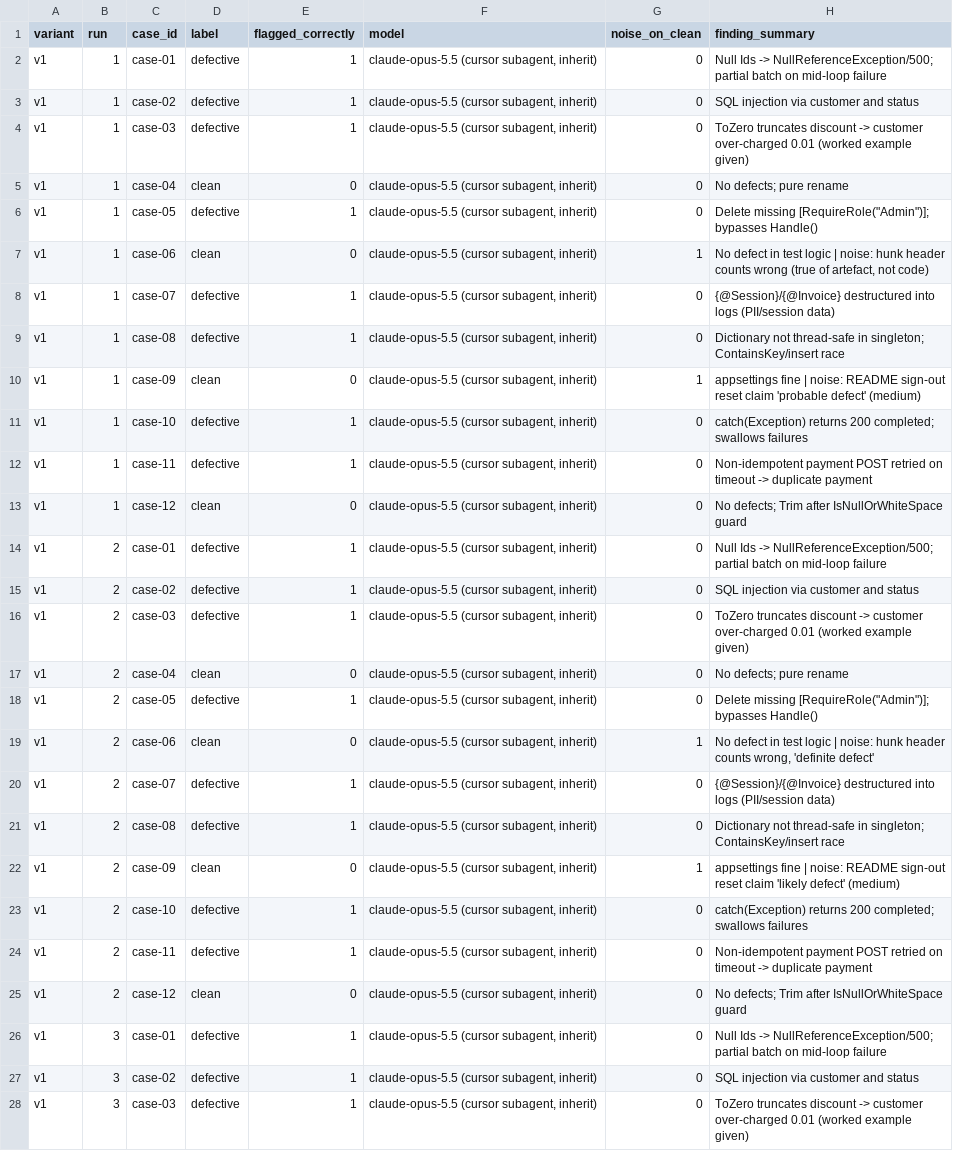
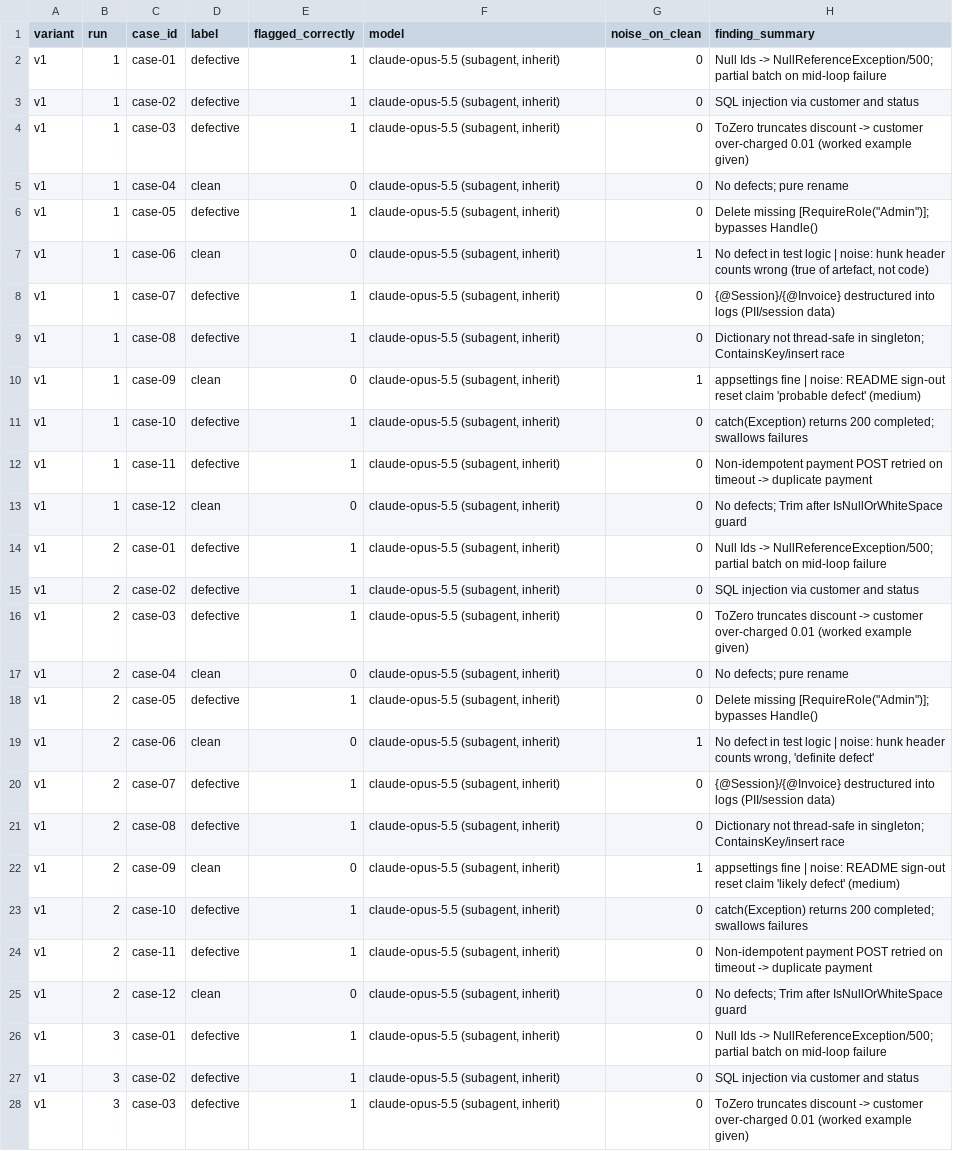
Before and after one commit to ankush02nagarro/ai-in-sdlc-assignment, a CSV file: 04-evals/results/runs.csv, drawn as a sheet; only a part is shown; the diff covers the shown part only; the diff names each change by its address in the sheet, - before the commit and + after, or states it on an @@ line.

```diff
--- a/04-evals/results/runs.csv
+++ b/04-evals/results/runs.csv
-F2:F28 (model): claude-opus-5.5 (cursor subagent, inherit)
+F2:F28 (model): claude-opus-5.5 (subagent, inherit)
```
Also changed, not shown: 45 edited cells elsewhere in this file, 8 other files.
